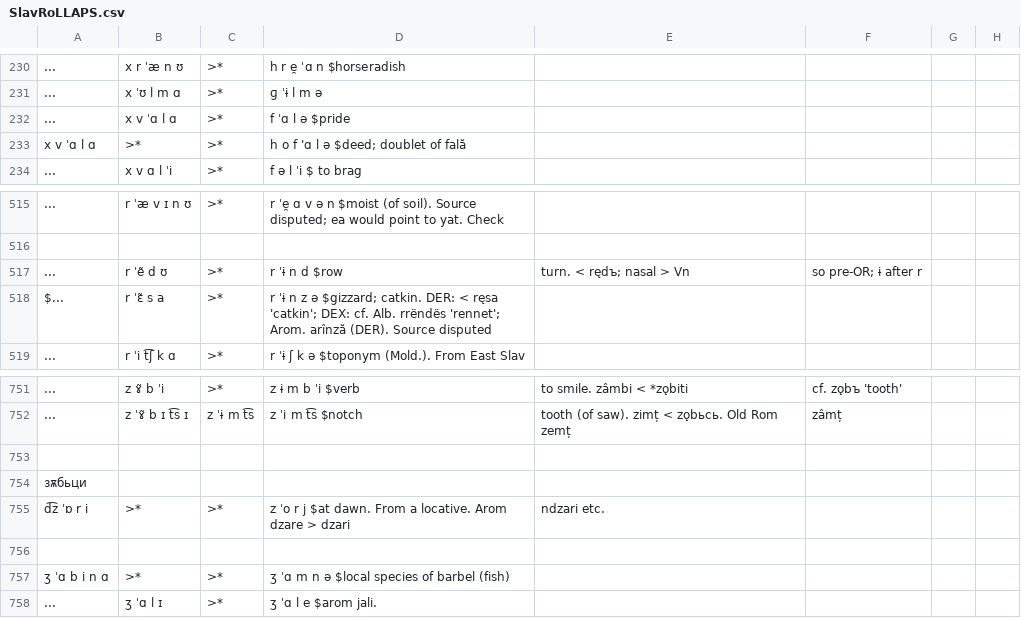
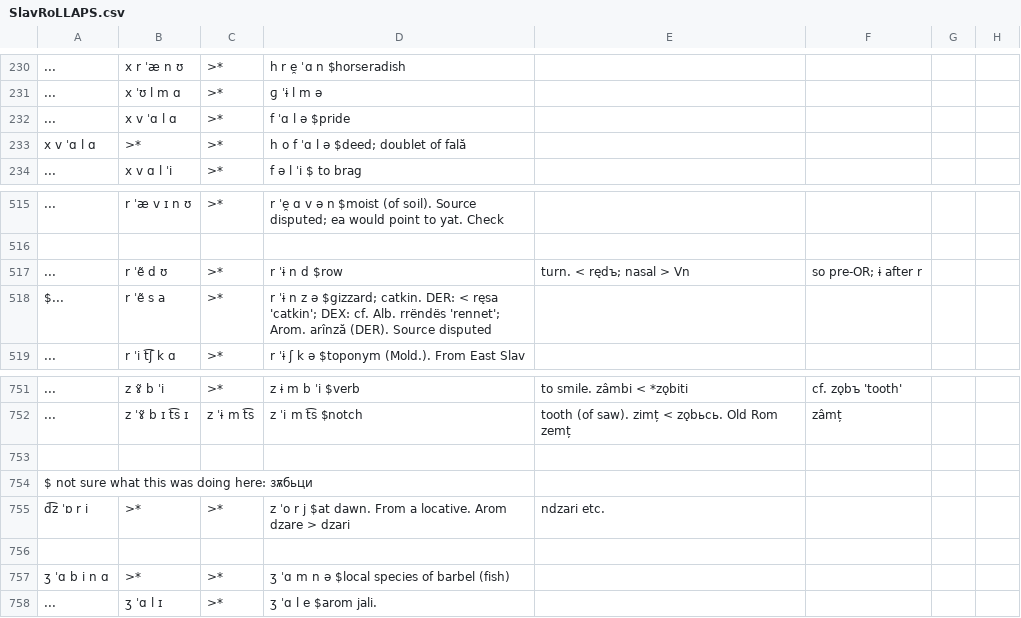
Before and after one commit to clmarr/romanian-cfr, a CSV file: SlavRoLLAPS.csv, drawn as a sheet; only a part is shown, gaps mark what is left out; the diff covers the shown part only; the diff names each change by its address in the sheet, - before the commit and + after, or states it on an @@ line.

```diff
--- a/SlavRoLLAPS.csv
+++ b/SlavRoLLAPS.csv
-D233: h o f 'ɑ l ə $deed; doublet of fală
+D233: h o f ˈɑ l ə $deed; doublet of fală
-B518: r ˈɛ̃ s a
+B518: r ˈẽ s a
-A754: зѫбьци
+A754: $ not sure what this was doing here: зѫбьци
```
Also changed, not shown: 8 edited cells elsewhere in this file.
